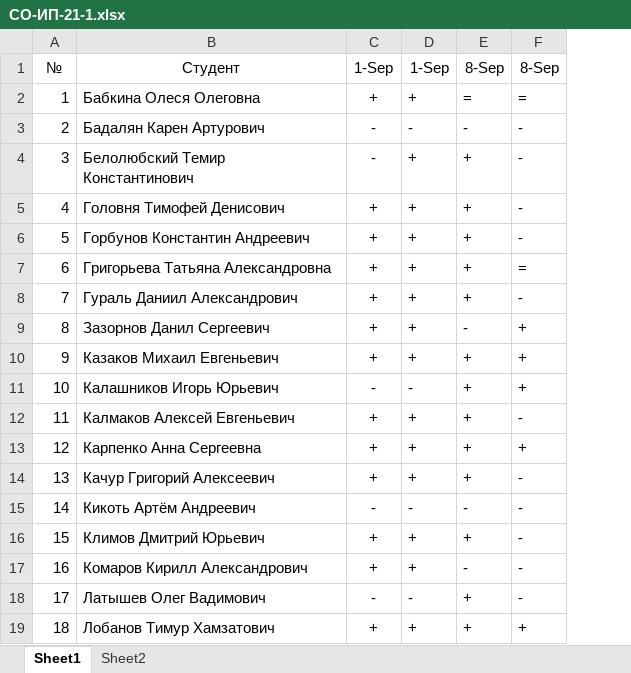
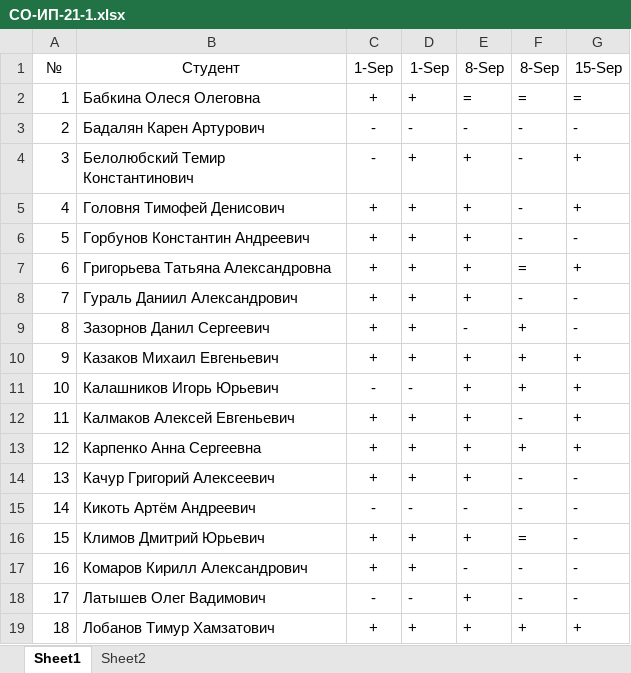
Before and after one commit to TheBandik/computer-networks, an Excel workbook: sem1/СО-ИП-21-1.xlsx, sheet Sheet1, drawn as a sheet; only a part is shown; values as stored, in another font and other column widths than the file's, no borders; the diff names each change by its address in the sheet, - before the commit and + after, or states it on an @@ line.

```diff
--- a/sem1/СО-ИП-21-1.xlsx (sheet Sheet1)
+++ b/sem1/СО-ИП-21-1.xlsx (sheet Sheet1)
+column G, rows 1-19: 15-Sep | = | - | + | + | - | + | - | - | + | + | + | + | - | - | - | - | - | +
-F16: -
+F16: =
```
Also changed, not shown: sheet Sheet2, sem1/CО-ИП-21-2.xlsx.
